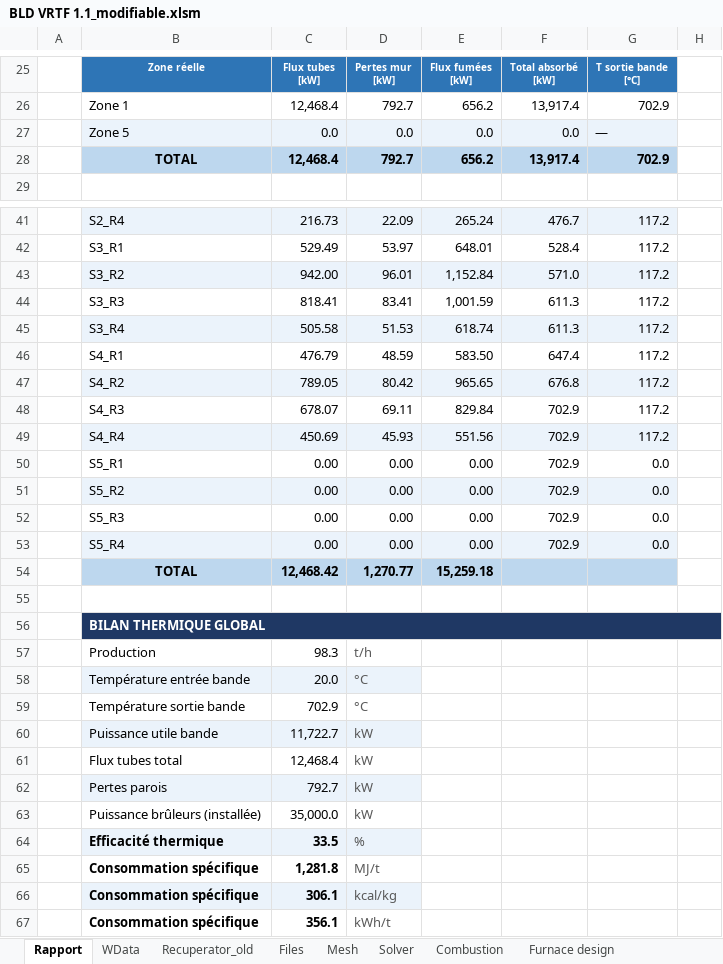
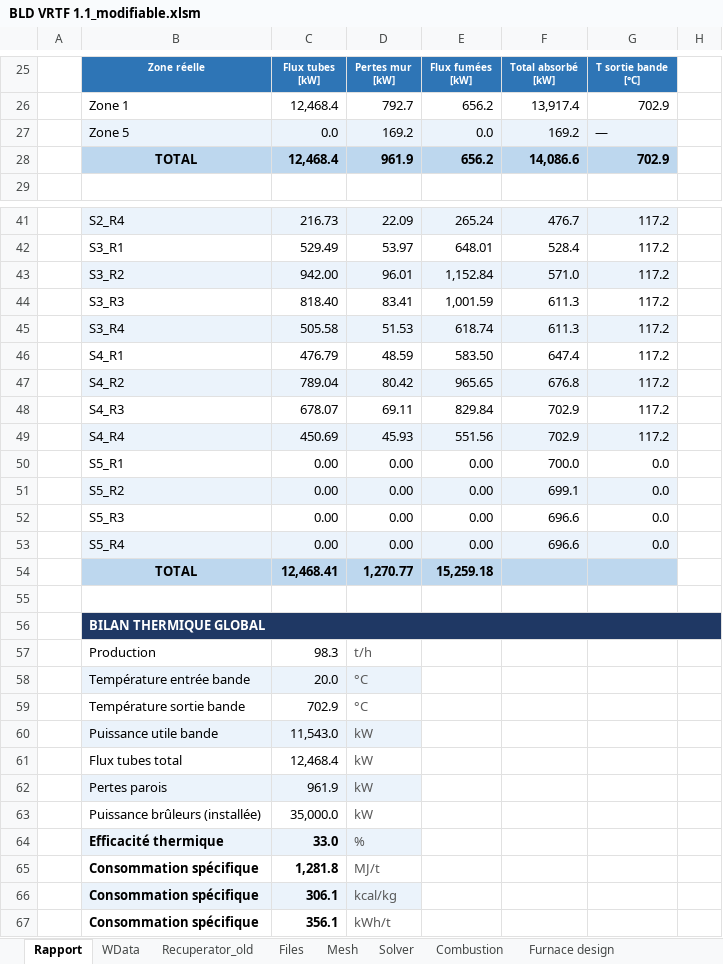
Before and after one commit to duboyfoot/vrtf, an Excel workbook: BLD VRTF 1.1_modifiable.xlsm, sheet Rapport, drawn as a sheet; only a part is shown, gaps mark what is left out; values as stored, in another font and other column widths than the file's, no borders; the diff names each change by its address in the sheet, - before the commit and + after, or states it on an @@ line.

```diff
--- a/BLD VRTF 1.1_modifiable.xlsm (sheet Rapport)
+++ b/BLD VRTF 1.1_modifiable.xlsm (sheet Rapport)
-D27: 0.0
+D27: 169.2
-F27: 0.0
+F27: 169.2
-D28: 792.7
+D28: 961.9
-F28: 13,917.4
+F28: 14,086.6
-C44: 818.41
+C44: 818.40
-C47: 789.05
+C47: 789.04
-F50: 702.9
+F50: 700.0
-F51: 702.9
+F51: 699.1
-F52:F53: 702.9
+F52:F53: 696.6
-C54: 12,468.42
+C54: 12,468.41
-C60: 11,722.7
+C60: 11,543.0
-C62: 792.7
+C62: 961.9
-C64: 33.5
+C64: 33.0
```
Also changed, not shown: sheet Results, sheet Mesh, sheet ResultsHEAT.
